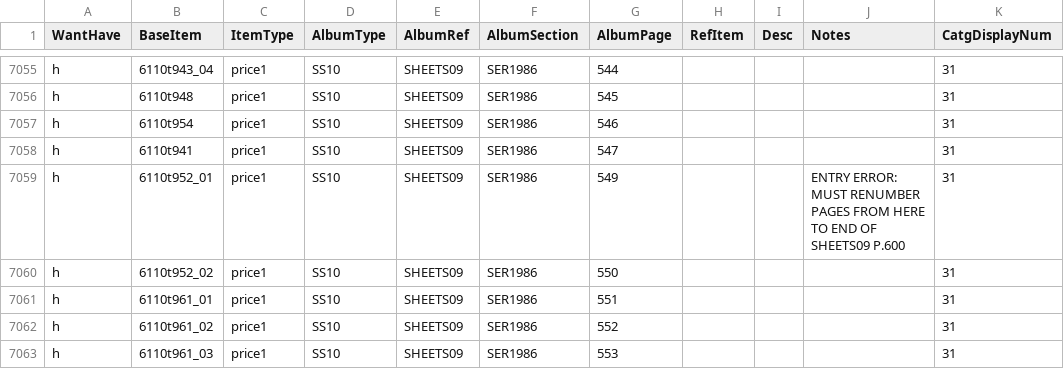
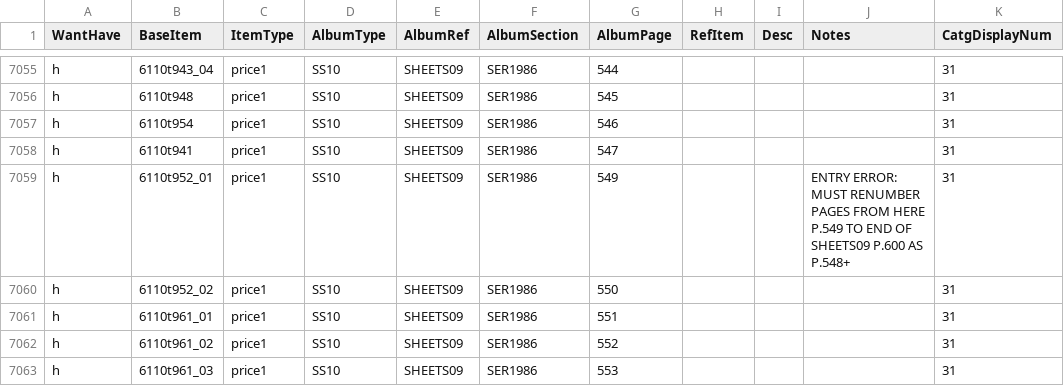
Before and after one commit to mmehr2/StampCollection, a CSV file: inventory.csv, drawn as a sheet; only a part is shown, gaps mark what is left out.

Commit message:
INV: Wanted to mention renumbering error due to duplicating an entry in SHEETS09 at the highest level. Renumber pp. 549-on to 548-on, since 548 was removed due to duplication.

```diff
--- a/inventory.csv
+++ b/inventory.csv
@@ -7058,3 +7058,3 @@ h,6110t954,price1,SS10,SHEETS09,SER1986,546,,,,31
 h,6110t941,price1,SS10,SHEETS09,SER1986,547,,,,31
-h,6110t952_01,price1,SS10,SHEETS09,SER1986,549,,,ENTRY ERROR: MUST RENUMBER PAGES FROM HERE TO END OF SHEETS09 P.600,31
+h,6110t952_01,price1,SS10,SHEETS09,SER1986,549,,,ENTRY ERROR: MUST RENUMBER PAGES FROM HERE P.549 TO END OF SHEETS09 P.600 AS P.548+,31
 h,6110t952_02,price1,SS10,SHEETS09,SER1986,550,,,,31
```
